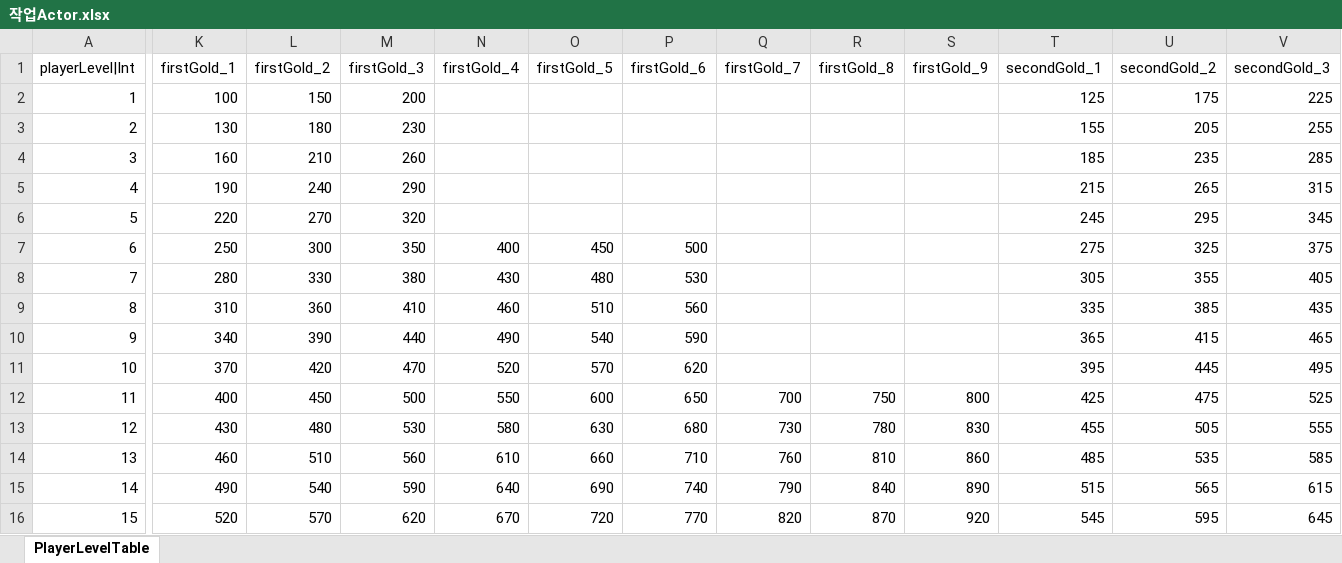
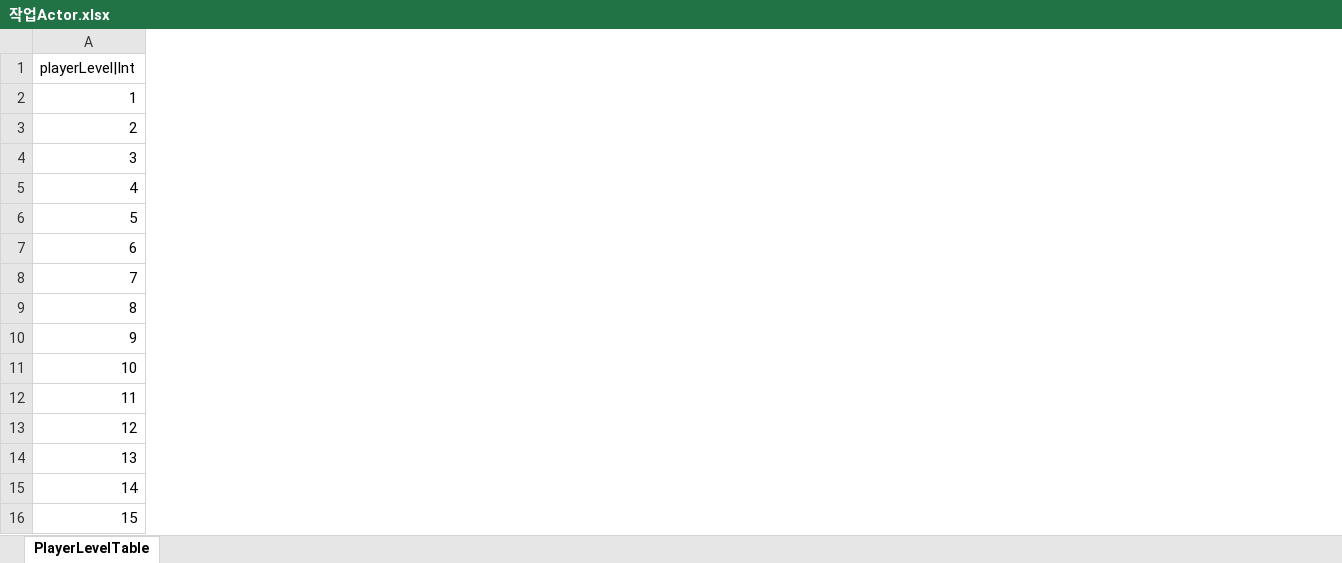
Before and after one commit to hayannal/ProjectNameless, an Excel workbook: Excel/작업Actor.xlsx, sheet PlayerLevelTable, drawn as a sheet; only a part is shown, gaps mark what is left out; values as stored, in another font and other column widths than the file's, no borders; removed rows and columns are numbered as before the commit, all else as after; the diff covers the shown part only; the diff names each change by its address in the sheet, - before the commit and + after, or states it on an @@ line.

Commit message:
서버 사이드 levGo 내부 데이터 추가하도록 수식 추가

```diff
--- a/Excel/작업Actor.xlsx (sheet PlayerLevelTable)
+++ b/Excel/작업Actor.xlsx (sheet PlayerLevelTable)
@@ column K (firstGold_1) hidden, rows 2-16: 100 | 130 | 160 | 190 | 220 | 250 | 280 | 310 | 340 | 370 | 400 | 430 | 460 | 490 | 520 @@
@@ column L (firstGold_2) hidden, rows 2-16: 150 | 180 | 210 | 240 | 270 | 300 | 330 | 360 | 390 | 420 | 450 | 480 | 510 | 540 | 570 @@
@@ column M (firstGold_3) hidden, rows 2-16: 200 | 230 | 260 | 290 | 320 | 350 | 380 | 410 | 440 | 470 | 500 | 530 | 560 | 590 | 620 @@
@@ column N (firstGold_4) hidden, rows 7-16: 400 | 430 | 460 | 490 | 520 | 550 | 580 | 610 | 640 | 670 @@
@@ column O (firstGold_5) hidden, rows 7-16: 450 | 480 | 510 | 540 | 570 | 600 | 630 | 660 | 690 | 720 @@
@@ column P (firstGold_6) hidden, rows 7-16: 500 | 530 | 560 | 590 | 620 | 650 | 680 | 710 | 740 | 770 @@
@@ column Q (firstGold_7) hidden, rows 12-16: 700 | 730 | 760 | 790 | 820 @@
@@ column R (firstGold_8) hidden, rows 12-16: 750 | 780 | 810 | 840 | 870 @@
@@ column S (firstGold_9) hidden, rows 12-16: 800 | 830 | 860 | 890 | 920 @@
@@ column T (secondGold_1) hidden, rows 2-16: 125 | 155 | 185 | 215 | 245 | 275 | 305 | 335 | 365 | 395 | 425 | 455 | 485 | 515 | 545 @@
@@ column U (secondGold_2) hidden, rows 2-16: 175 | 205 | 235 | 265 | 295 | 325 | 355 | 385 | 415 | 445 | 475 | 505 | 535 | 565 | 595 @@
@@ column V (secondGold_3) hidden, rows 2-16: 225 | 255 | 285 | 315 | 345 | 375 | 405 | 435 | 465 | 495 | 525 | 555 | 585 | 615 | 645 @@
```
Also changed, not shown: 2 added columns and 15 removed columns elsewhere in this sheet, formulas that keep their value, hidden cells.
